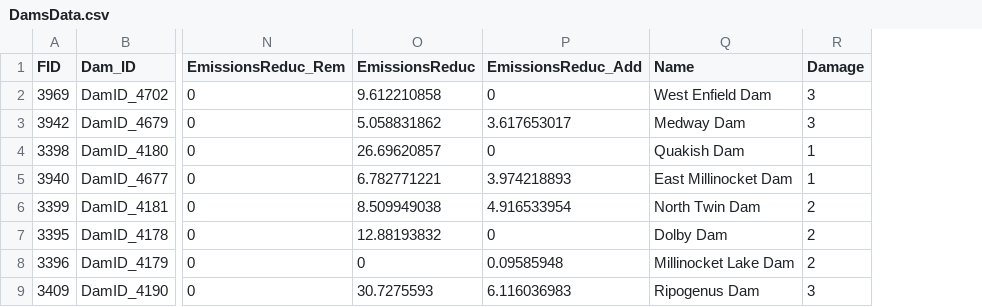
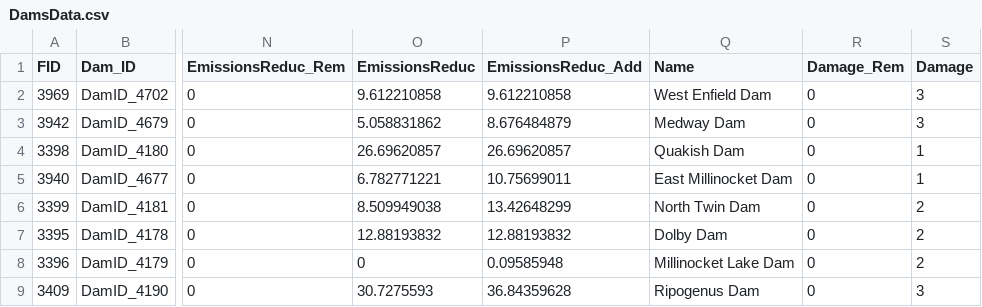
Before and after one commit to dams-mcda/Dams-MCDA, a CSV file: src/dams_mcda/DamsData.csv, drawn as a sheet; only a part is shown, gaps mark what is left out; the diff names each change by its address in the sheet, - before the commit and + after, or states it on an @@ line.

Commit message:
fixed normalization issue for EastMill properties criteria, updated DamsData.csv again

```diff
--- a/src/dams_mcda/DamsData.csv
+++ b/src/dams_mcda/DamsData.csv
+column R (Damage_Rem), rows 2-9: all 0
-P2 (EmissionsReduc_Add): 0
+P2 (EmissionsReduc_Add): 9.612210858
-P3 (EmissionsReduc_Add): 3.617653017
+P3 (EmissionsReduc_Add): 8.676484879
-P4 (EmissionsReduc_Add): 0
+P4 (EmissionsReduc_Add): 26.69620857
-P5 (EmissionsReduc_Add): 3.974218893
+P5 (EmissionsReduc_Add): 10.75699011
-P6 (EmissionsReduc_Add): 4.916533954
+P6 (EmissionsReduc_Add): 13.42648299
-P7 (EmissionsReduc_Add): 0
+P7 (EmissionsReduc_Add): 12.88193832
-P9 (EmissionsReduc_Add): 6.116036983
+P9 (EmissionsReduc_Add): 36.84359628
```
Also changed, not shown: 2 other files.
